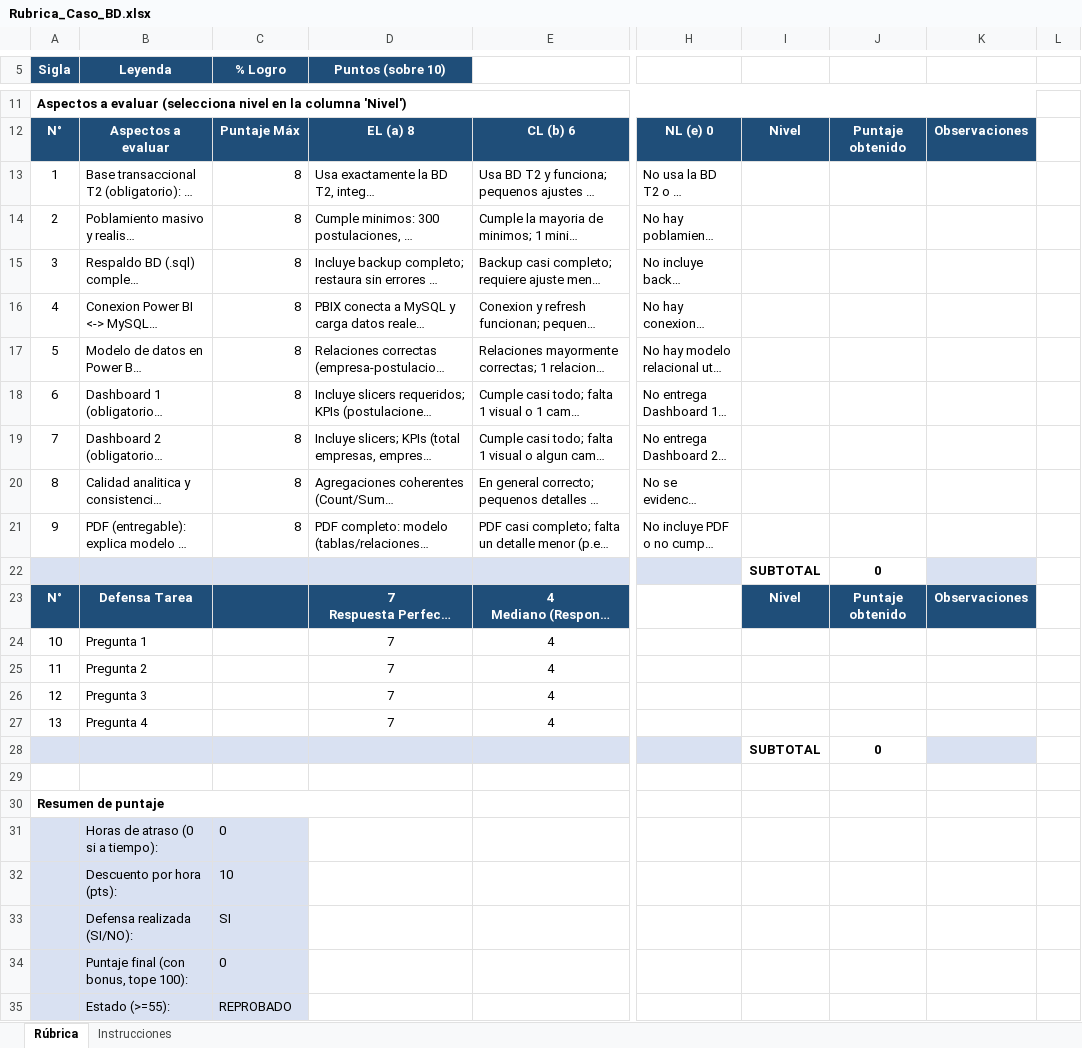
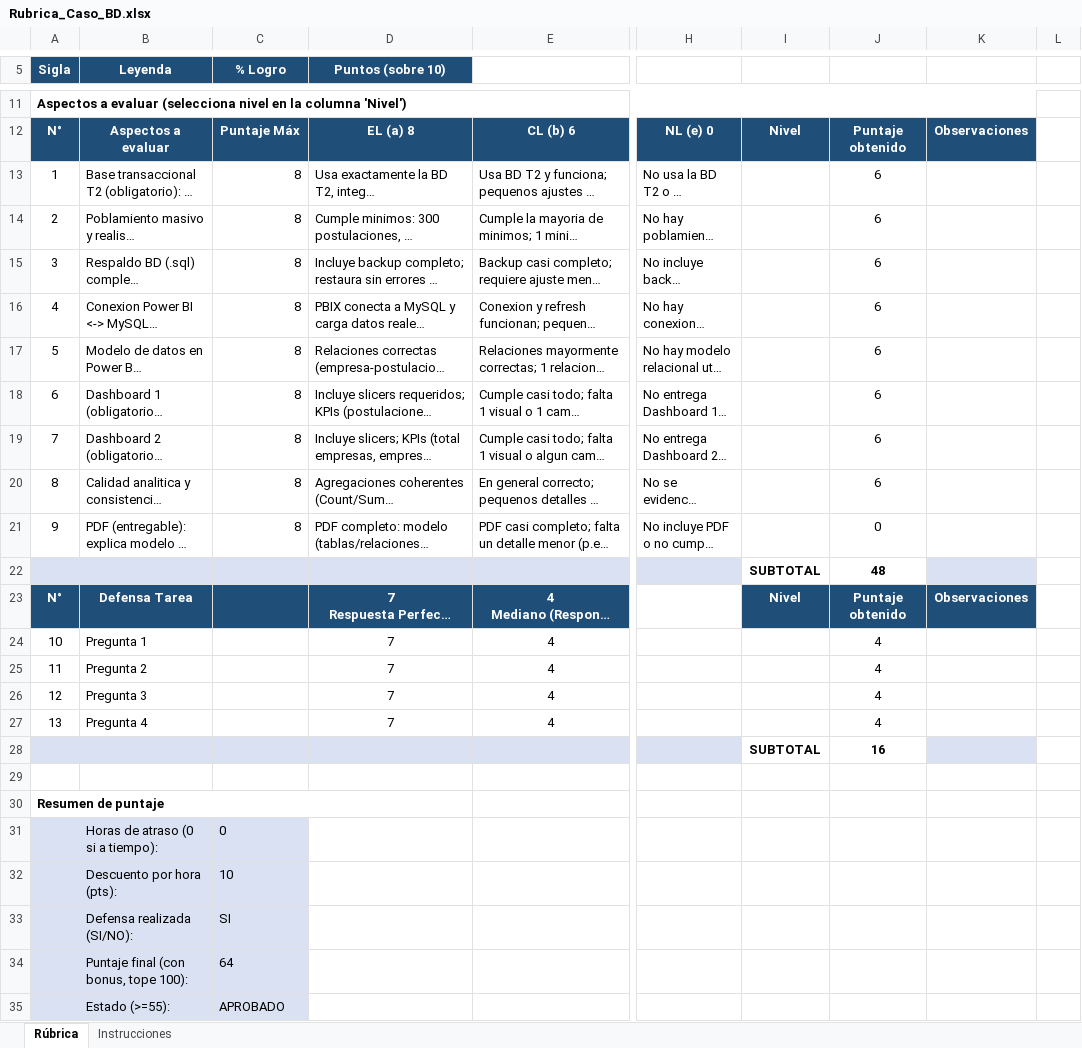
Before and after one commit to VCusm/caso_BD, an Excel workbook: Rubrica_Caso_BD.xlsx, sheet Rúbrica, drawn as a sheet; only a part is shown, gaps mark what is left out; long unchanged cells end in …; values as stored, in another font and other column widths than the file's, no borders; the diff names each change by its address in the sheet, - before the commit and + after, or states it on an @@ line.

Commit message:
puntaje estimado de nota con lo que hay ~60

```diff
--- a/Rubrica_Caso_BD.xlsx (sheet Rúbrica)
+++ b/Rubrica_Caso_BD.xlsx (sheet Rúbrica)
-J13:J20: (empty)
+J13:J20: 6
-J21: (empty)
+J21: 0
-J22: 0
+J22: 48
-J24:J27: (empty)
+J24:J27: 4
-J28: 0
+J28: 16
-C34 (% Logro): 0
+C34 (% Logro): 64
-C35 (% Logro): REPROBADO
+C35 (% Logro): APROBADO
```
